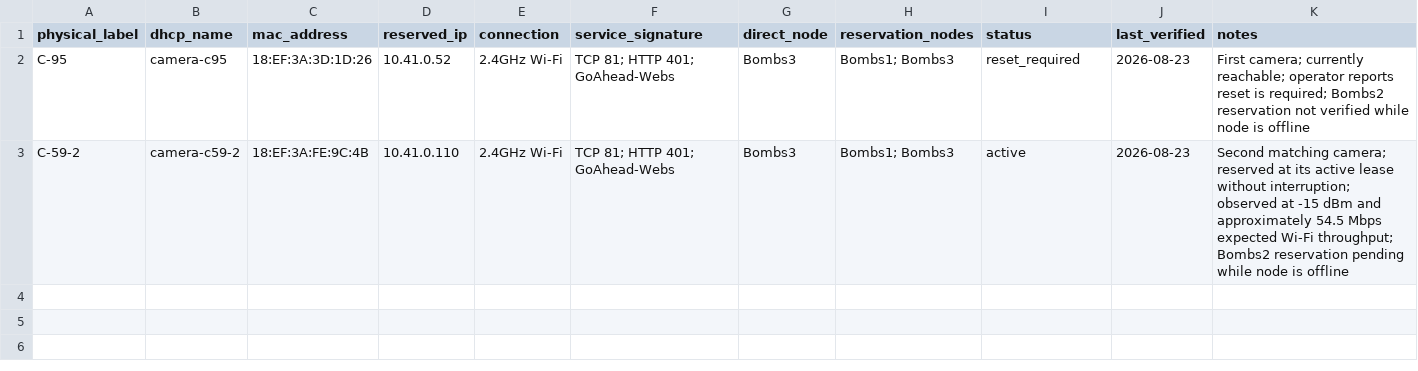
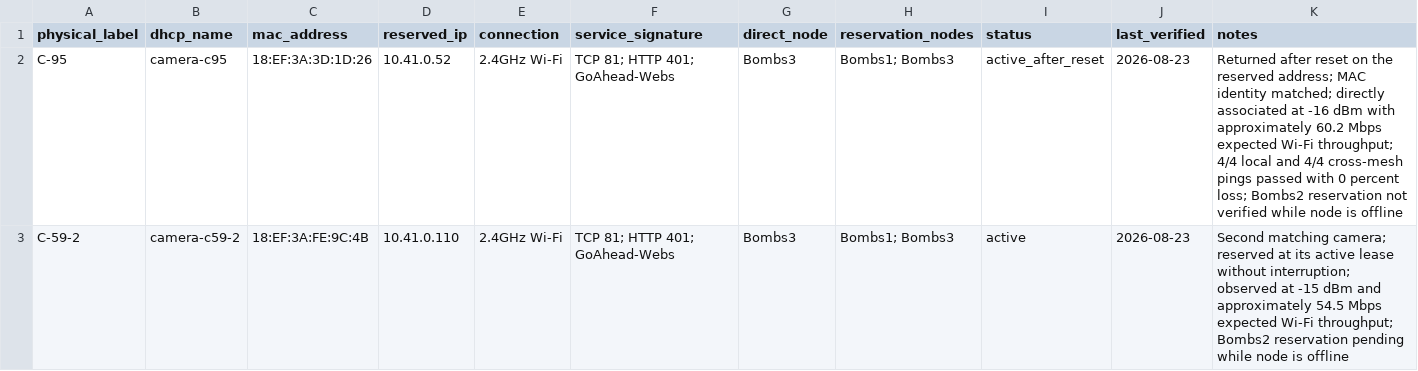
Before and after one commit to JeralInnovations/ht-hd01-openmanet-deployment, a CSV file: CAMERA_INVENTORY.csv, drawn as a sheet.

Commit message:
Record C-95 post-reset recovery

```diff
--- a/CAMERA_INVENTORY.csv
+++ b/CAMERA_INVENTORY.csv
@@ -1,3 +1,3 @@
 physical_label,dhcp_name,mac_address,reserved_ip,connection,service_signature,direct_node,reservation_nodes,status,last_verified,notes
-C-95,camera-c95,18:EF:3A:3D:1D:26,10.41.0.52,2.4GHz Wi-Fi,"TCP 81; HTTP 401; GoAhead-Webs",Bombs3,"Bombs1; Bombs3",reset_required,2026-08-23,"First camera; currently reachable; operator reports reset is required; Bombs2 reservation not verified while node is offline"
+C-95,camera-c95,18:EF:3A:3D:1D:26,10.41.0.52,2.4GHz Wi-Fi,"TCP 81; HTTP 401; GoAhead-Webs",Bombs3,"Bombs1; Bombs3",active_after_reset,2026-08-23,"Returned after reset on the reserved address; MAC identity matched; directly associated at -16 dBm with approximately 60.2 Mbps expected Wi-Fi throughput; 4/4 local and 4/4 cross-mesh pings passed with 0 percent loss; Bombs2 reservation not verified while node is offline"
 C-59-2,camera-c59-2,18:EF:3A:FE:9C:4B,10.41.0.110,2.4GHz Wi-Fi,"TCP 81; HTTP 401; GoAhead-Webs",Bombs3,"Bombs1; Bombs3",active,2026-08-23,"Second matching camera; reserved at its active lease without interruption; observed at -15 dBm and approximately 54.5 Mbps expected Wi-Fi throughput; Bombs2 reservation pending while node is offline"
```
